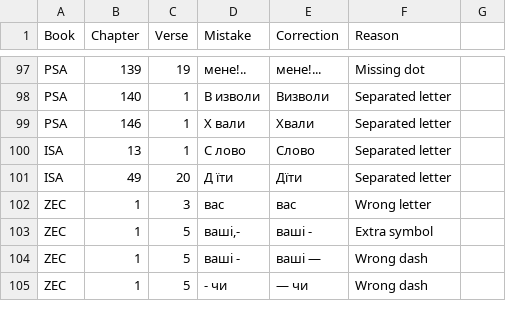
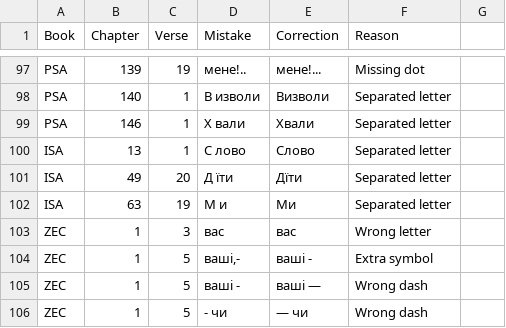
Before and after one commit to seesmof/Biblija-Kulisha, a CSV file: docs/Checks/Typos.csv, drawn as a sheet; only a part is shown, gaps mark what is left out.

Commit message:
feat: ISA 63 19 check

```diff
--- a/docs/Checks/Typos.csv
+++ b/docs/Checks/Typos.csv
@@ -101,2 +101,3 @@ ISA,13,1,С лово,Слово,Separated letter
 ISA,49,20,Д їти,Дїти,Separated letter
+ISA,63,19,М и,Ми,Separated letter
 ZEC,1,3,ваc,вас,Wrong letter
```
Also changed, not shown: 1 other file.
